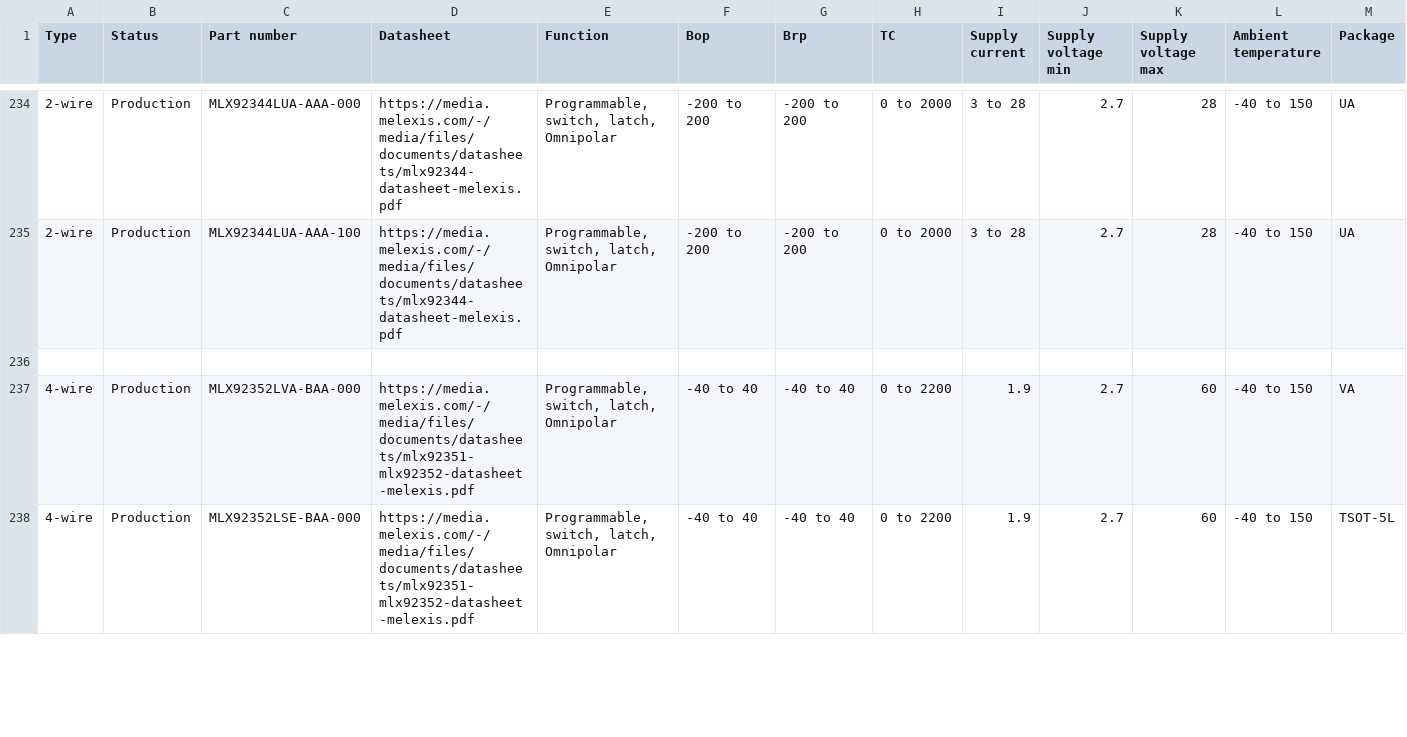
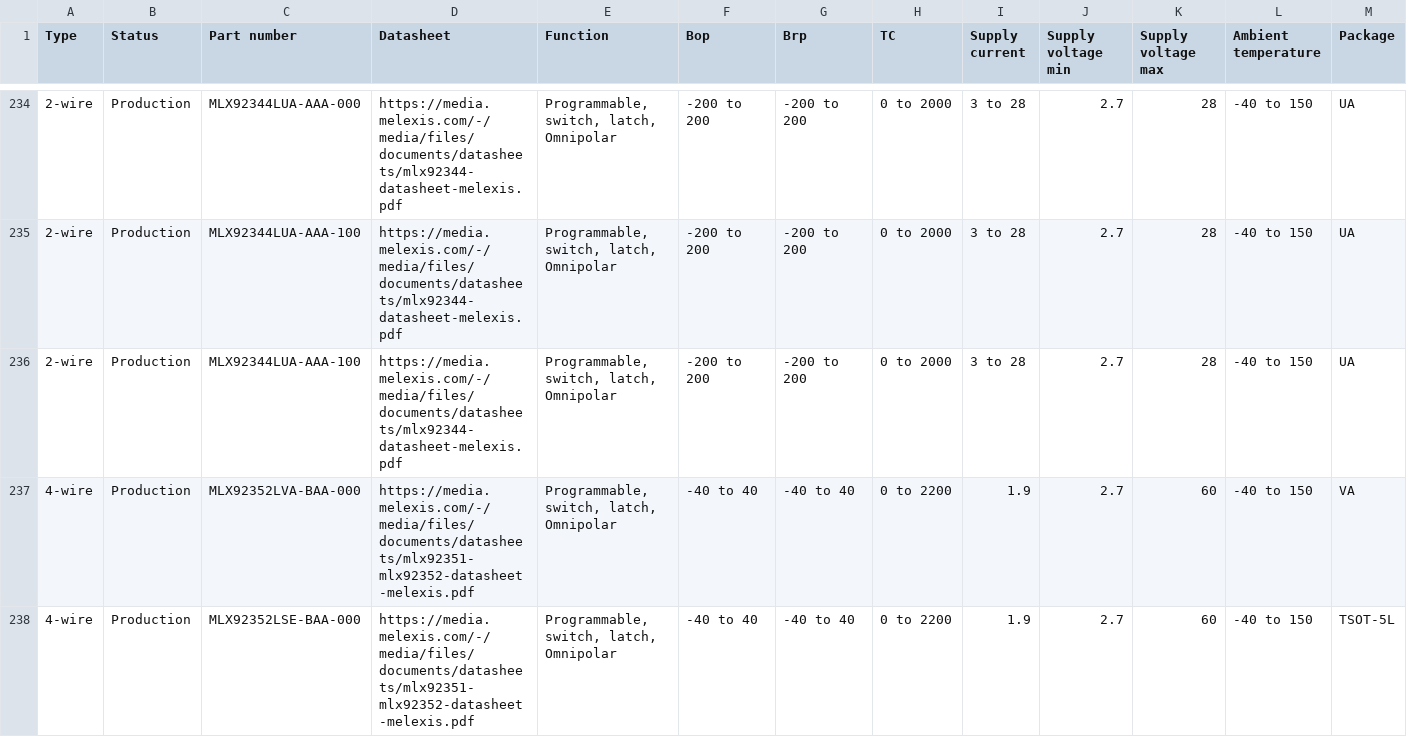
Before and after one commit to MelexisBC/Wizard--Latch-Switch-ICs-Data, a CSV file: Latch-Switch-ICs-Wizard-Data.csv, drawn as a sheet; only a part is shown, gaps mark what is left out; rows hold the shown columns only; the diff names each change by its address in the sheet, - before the commit and + after, or states it on an @@ line.

Commit message:
Wizard - Latch and switch ICs - Google sheet updated

```diff
--- a/Latch-Switch-ICs-Wizard-Data.csv
+++ b/Latch-Switch-ICs-Wizard-Data.csv
-row 236: (empty)
+row 236: 2-wire | Production | MLX92344LUA-AAA-100 | https://media.melexis.com/-/media/files/documents/datasheets/mlx92344-datasheet-melexis.pdf | Programmable, switch, latch, Omnipolar | -200 to 200 | -200 to 200 | 0 to 2000 | 3 to 28 | 2.7 | 28 | -40 to 150 | UA
```
